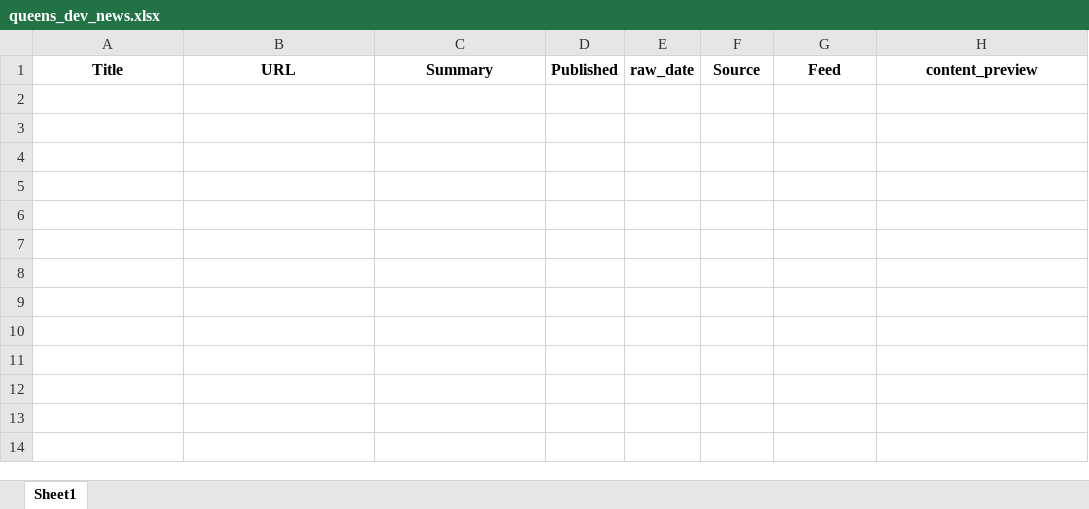
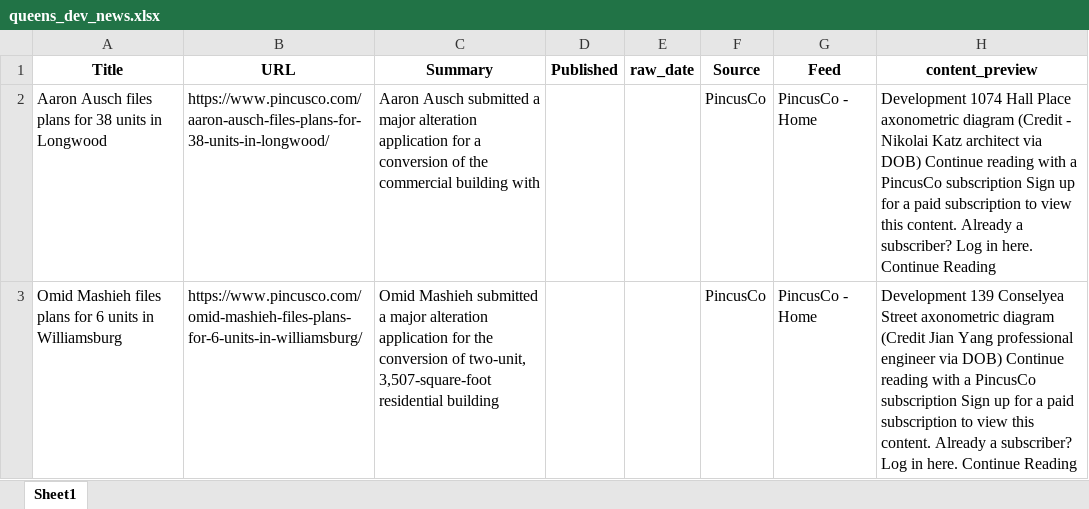
Before and after one commit to acre-ny-realty/queens-dev-news, an Excel workbook: data/output/queens_dev_news.xlsx, sheet Sheet1, drawn as a sheet; values as stored, in another font and other column widths than the file's, no borders; the diff names each change by its address in the sheet, - before the commit and + after, or states it on an @@ line.

```diff
--- a/data/output/queens_dev_news.xlsx (sheet Sheet1)
+++ b/data/output/queens_dev_news.xlsx (sheet Sheet1)
+row 2: Aaron Ausch files plans for 38 units in Longwood | https://www.pincusco.com/aaron-ausch-files-plans-for-38-units-in-longwood/ | Aaron Ausch submitted a major alteration application for a conversion of the commercial building with |  |  | PincusCo | PincusCo - Home | Development 1074 Hall Place axonometric diagram (Credit - Nikolai Katz architect via DOB) Continue reading with a PincusCo subscription Sign up for a paid subscription to view this content. Already a subscriber? Log in here. Continue Reading
+row 3: Omid Mashieh files plans for 6 units in Williamsburg | https://www.pincusco.com/omid-mashieh-files-plans-for-6-units-in-williamsburg/ | Omid Mashieh submitted a major alteration application for the conversion of two-unit, 3,507-square-foot residential building |  |  | PincusCo | PincusCo - Home | Development 139 Conselyea Street axonometric diagram (Credit Jian Yang professional engineer via DOB) Continue reading with a PincusCo subscription Sign up for a paid subscription to view this content. Already a subscriber? Log in here. Continue Reading
```
Also changed, not shown: 1 other file.
